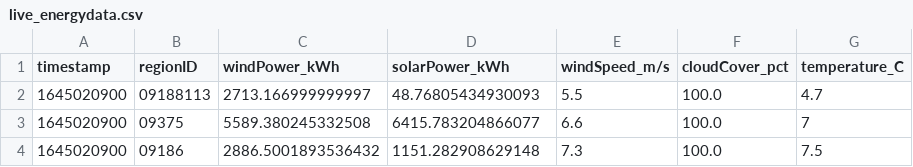
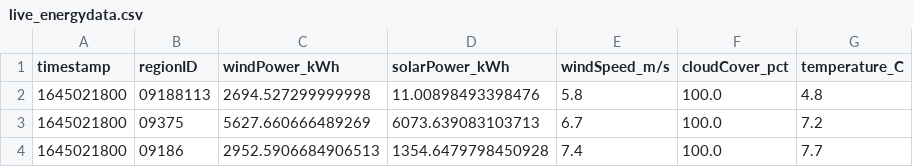
Before and after one commit to PatrycjaO/PortfolioRedshift, a CSV file: monitor_data/live_energydata.csv, drawn as a sheet.

```diff
--- a/monitor_data/live_energydata.csv
+++ b/monitor_data/live_energydata.csv
@@ -1,4 +1,4 @@
 timestamp,regionID,windPower_kWh,solarPower_kWh,windSpeed_m/s,cloudCover_pct,temperature_C
-1645020900,09188113,2713.166999999997,48.76805434930093,5.5,100.0,4.7
-1645020900,09375,5589.380245332508,6415.783204866077,6.6,100.0,7
-1645020900,09186,2886.5001893536432,1151.282908629148,7.3,100.0,7.5
+1645021800,09188113,2694.527299999998,11.00898493398476,5.8,100.0,4.8
+1645021800,09375,5627.660666489269,6073.639083103713,6.7,100.0,7.2
+1645021800,09186,2952.5906684906513,1354.6479798450928,7.4,100.0,7.7
```
Also changed, not shown: 6 other files.
